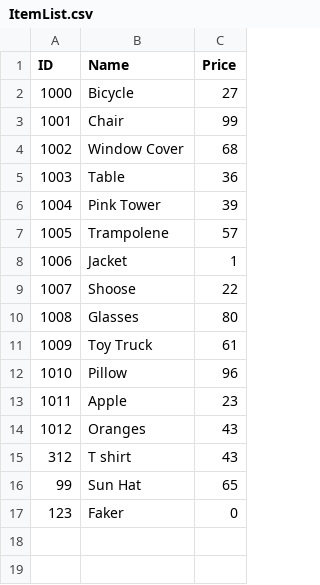
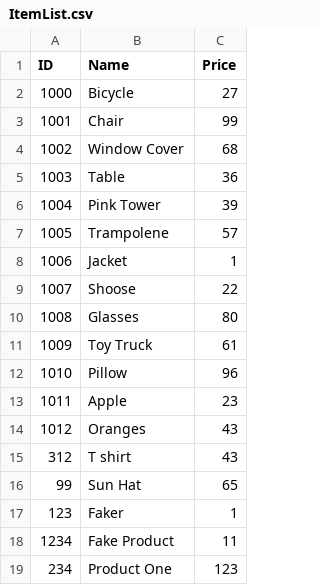
Before and after one commit to Abdul-Sen/Inventory-Management, a CSV file: Holiday Project/ItemList.csv, drawn as a sheet.

```diff
--- a/Holiday Project/ItemList.csv
+++ b/Holiday Project/ItemList.csv
@@ -16,2 +16,4 @@ ID,Name,Price
 99,Sun Hat,65
-123,Faker,0
+123,Faker,1
+1234,Fake Product,11
+234,Product One,123
```
Also changed, not shown: 2 other files.
